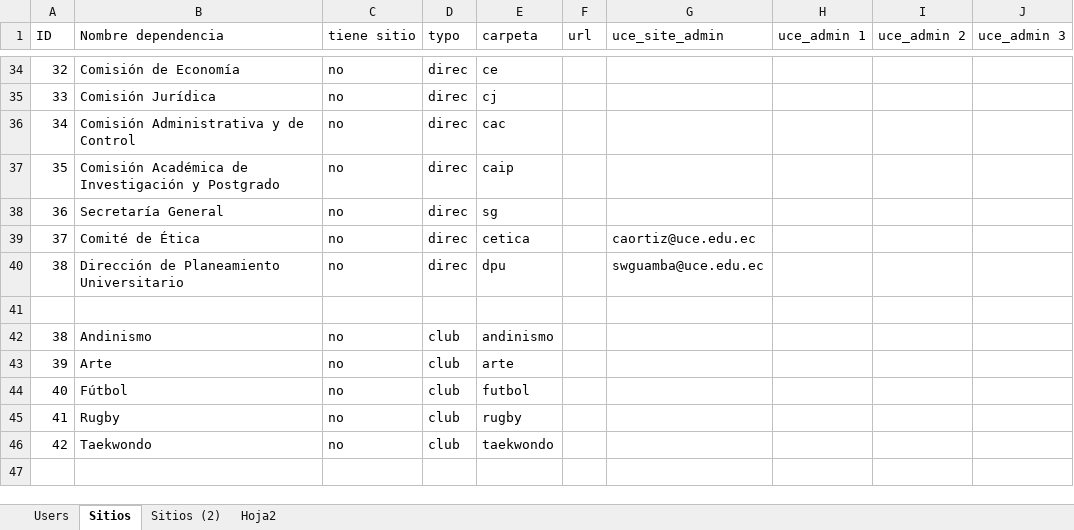
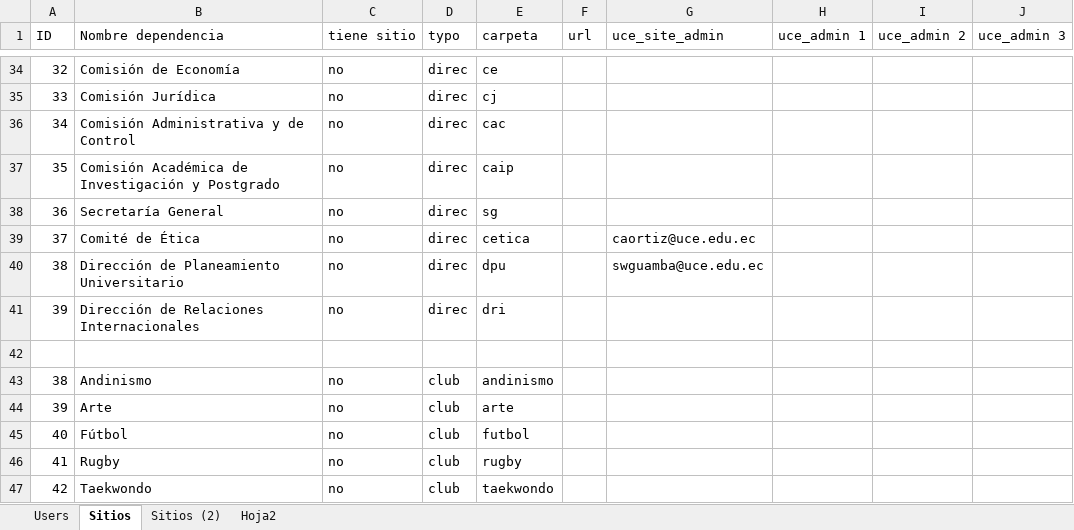
Before and after one commit to dacopan/portal-uce, an Excel workbook: public_html/docs/users.xlsx, sheet Sitios, drawn as a sheet; only a part is shown, gaps mark what is left out; the shorter side is filled out with more unchanged rows; values as stored, in another font and other column widths than the file's, no borders; the diff names each change by its address in the sheet, - before the commit and + after, or states it on an @@ line.

```diff
--- a/public_html/docs/users.xlsx (sheet Sitios)
+++ b/public_html/docs/users.xlsx (sheet Sitios)
+row 41: 39 | Dirección de Relaciones Internacionales | no | direc | dri
```
Also changed, not shown: 22 other files.
